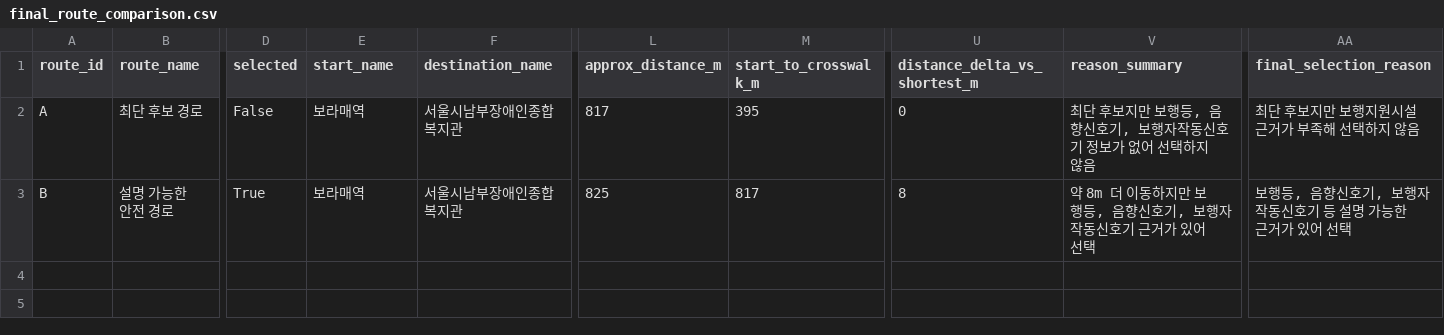
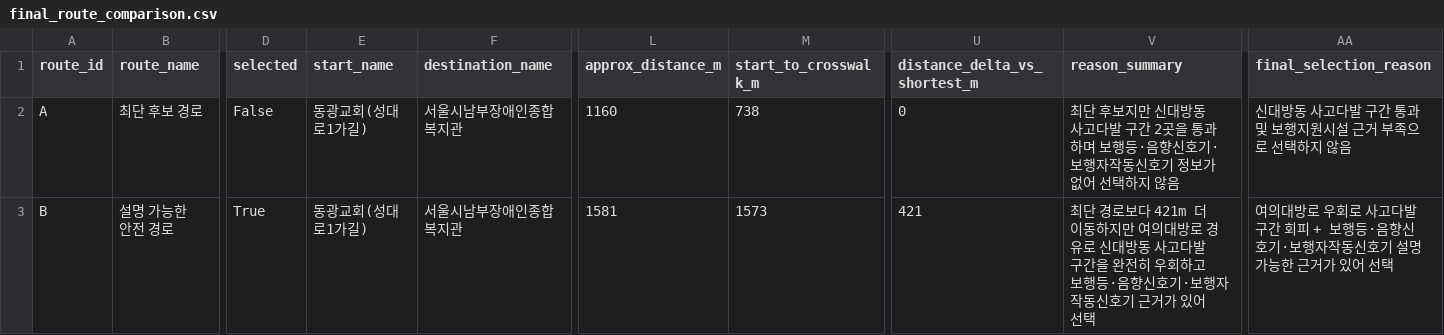
Before and after one commit to coding-jhj/VoiceGuide, a CSV file: data/processed/voiceguide_final/final_route_comparison.csv, drawn as a sheet; only a part is shown, gaps mark what is left out; the diff names each change by its address in the sheet, - before the commit and + after, or states it on an @@ line.

```diff
--- a/data/processed/voiceguide_final/final_route_comparison.csv
+++ b/data/processed/voiceguide_final/final_route_comparison.csv
-E2:E3 (start_name): 보라매역
+E2:E3 (start_name): 동광교회(성대로1가길)
-L2 (approx_distance_m): 817
+L2 (approx_distance_m): 1160
-M2 (start_to_crosswalk_m): 395
+M2 (start_to_crosswalk_m): 738
-V2 (reason_summary): …보지만 보행등, 음향신호기, 보행자작…
+V2 (reason_summary): …보지만 신대방동 사고다발 구간 2곳을 통과하며 보행등·음향신호기·보행자작…
-AA2 (final_selection_reason): 최단 후보지만 보행지원시설 근거가 부족해 선택하지 않음
+AA2 (final_selection_reason): 신대방동 사고다발 구간 통과 및 보행지원시설 근거 부족으로 선택하지 않음
-L3 (approx_distance_m): 825
+L3 (approx_distance_m): 1581
-M3 (start_to_crosswalk_m): 817
+M3 (start_to_crosswalk_m): 1573
-U3 (distance_delta_vs_shortest_m): 8
+U3 (distance_delta_vs_shortest_m): 421
-V3 (reason_summary): 약 8m 더 이동하지만 보행등, 음향신호기, 보행자작…
+V3 (reason_summary): 최단 경로보다 421m 더 이동하지만 여의대방로 경유로 신대방동 사고다발 구간을 완전히 우회하고 보행등·음향신호기·보행자작…
-AA3 (final_selection_reason): 보행등, 음향신호기, 보행자작동신호기 등 설명…
+AA3 (final_selection_reason): 여의대방로 우회로 사고다발 구간 회피 + 보행등·음향신호기·보행자작동신호기 설명…
```
Also changed, not shown: 2 other files.
